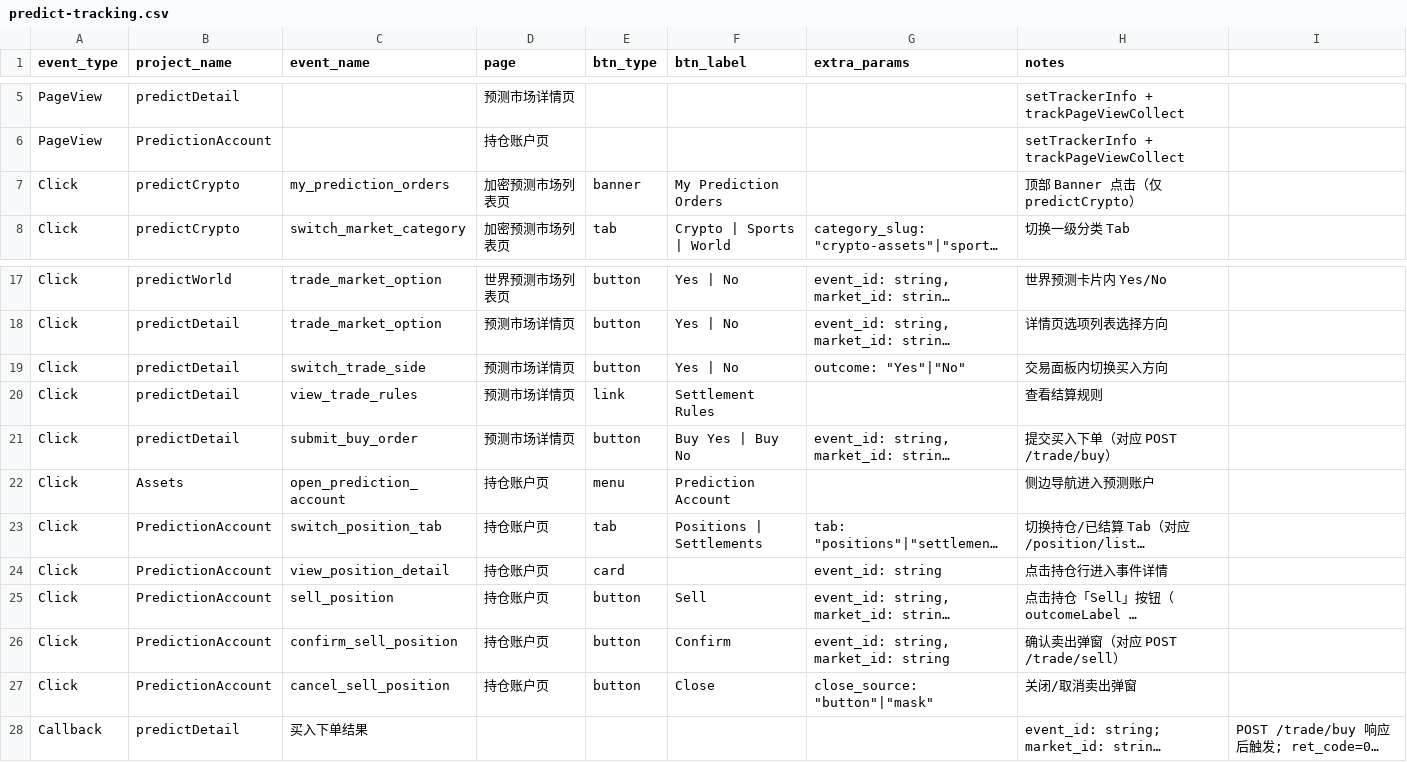
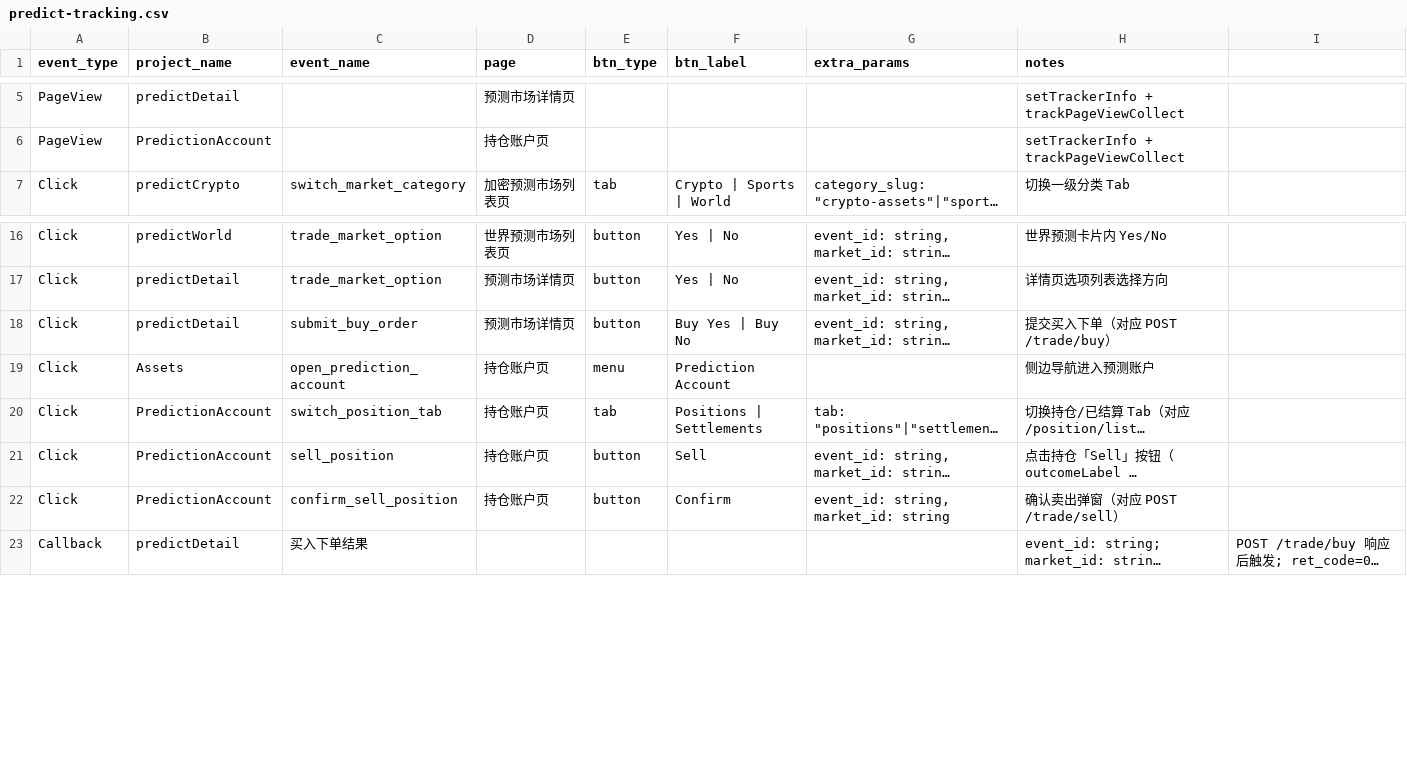
Before and after one commit to Trade-Offf/web3-docs, a CSV file: public/assets/predict-tracking.csv, drawn as a sheet; only a part is shown, gaps mark what is left out; long unchanged cells end in …; the diff names each change by its address in the sheet, - before the commit and + after, or states it on an @@ line.

```diff
--- a/public/assets/predict-tracking.csv
+++ b/public/assets/predict-tracking.csv
-row 7: Click | predictCrypto | my_prediction_orders | 加密预测市场列表页 | banner | My Prediction Orders |  | 顶部 Banner 点击（仅 predictCrypto）
-row 19: Click | predictDetail | switch_trade_side | 预测市场详情页 | button | Yes | No | outcome: "Yes"|"No" | 交易面板内切换买入方向
-row 20: Click | predictDetail | view_trade_rules | 预测市场详情页 | link | Settlement Rules |  | 查看结算规则
-row 24: Click | PredictionAccount | view_position_detail | 持仓账户页 | card |  | event_id: string | 点击持仓行进入事件详情
-row 27: Click | PredictionAccount | cancel_sell_position | 持仓账户页 | button | Close | close_source: "button"|"mask" | 关闭/取消卖出弹窗
```
Also changed, not shown: 1 other file.
